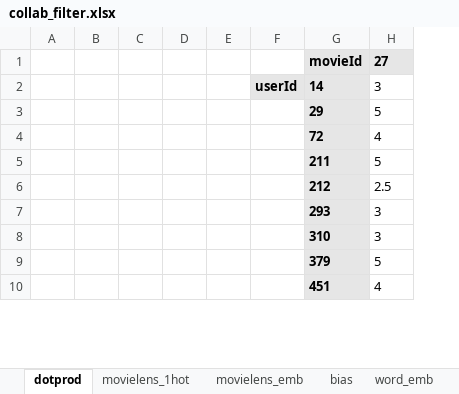
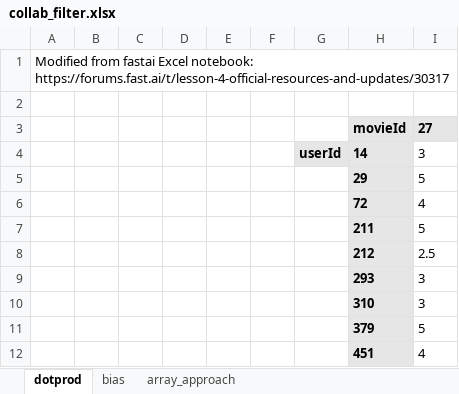
Before and after one commit to rstudio-conf-2020/dl-keras-tf, an Excel workbook: materials/07-recommender-collaborative-filtering/collab_filter.xlsx, sheet dotprod, drawn as a sheet; only a part is shown; values as stored, in another font and other column widths than the file's, no borders; charts and pictures not drawn; removed rows and columns are numbered as before the commit, all else as after; rows hold the shown columns only; the diff covers the shown part only; the diff names each change by its address in the sheet, - before the commit and + after, or states it on an @@ line.

Commit message:
notebook and excel file touchups (#6)

```diff
--- a/materials/07-recommender-collaborative-filtering/collab_filter.xlsx (sheet dotprod)
+++ b/materials/07-recommender-collaborative-filtering/collab_filter.xlsx (sheet dotprod)
-sheet tab: movielens_emb
+sheet tab: array_approach
-sheet tab: movielens_1hot
-sheet tab: word_emb
@@ sheet tab order changed: dotprod | bias | array_approach @@
-column A, empty
-column B, empty
-column C, empty
-column D, empty
-column E, empty
+column A, empty
+column B, empty
+column C, empty
+column D, empty
+column E, empty
+column F, empty
+row 1: Modified from fastai Excel notebook: https://forums.fast.ai/t/lesson-4-official-resources-and-updates/30317
+row 2: (empty)
```
Also changed, not shown: 39 added rows, 20 removed rows, 1 edited cell and cell formats elsewhere in this sheet, sheet array_approach, sheet bias, formulas that keep their value, charts or pictures, 2 other files.
